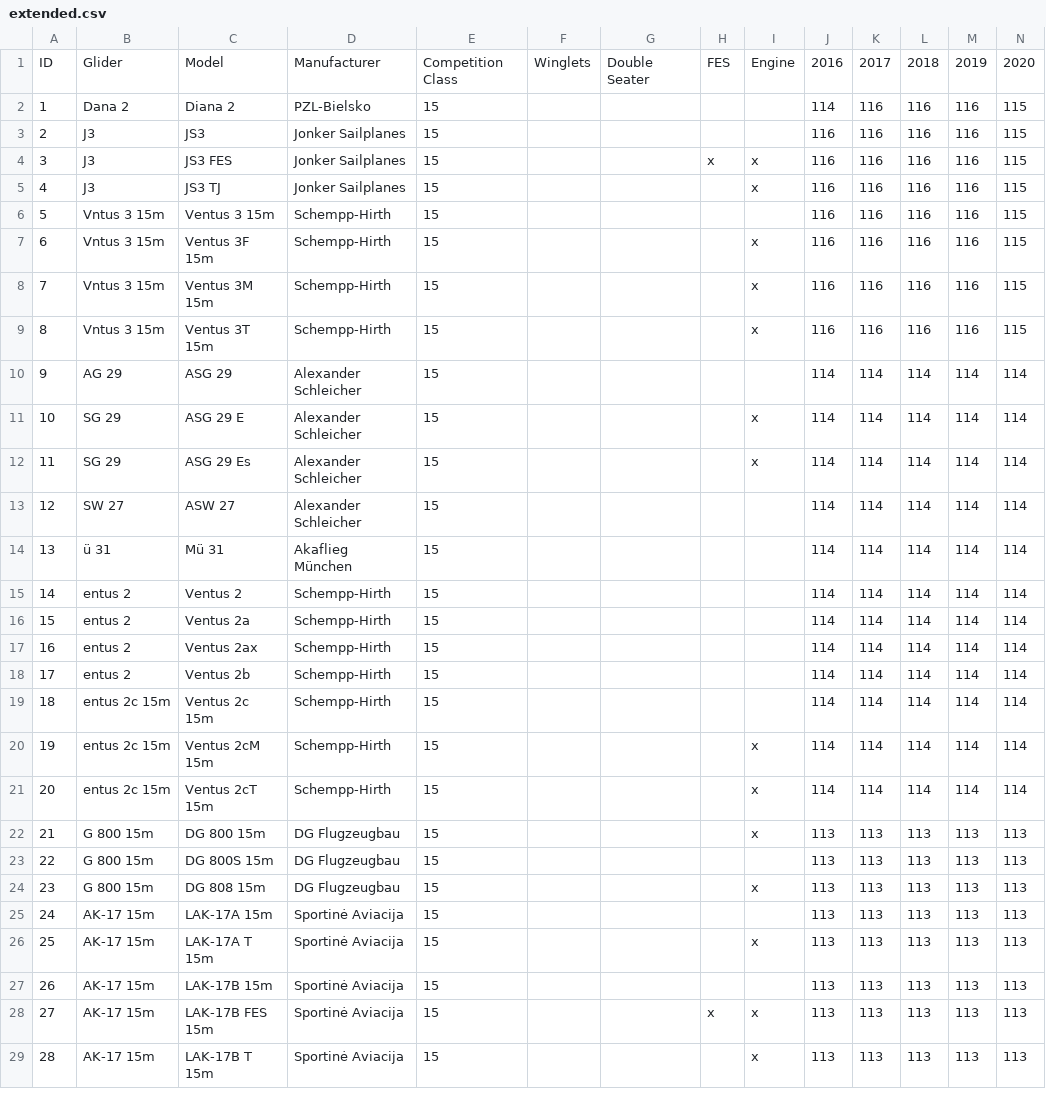
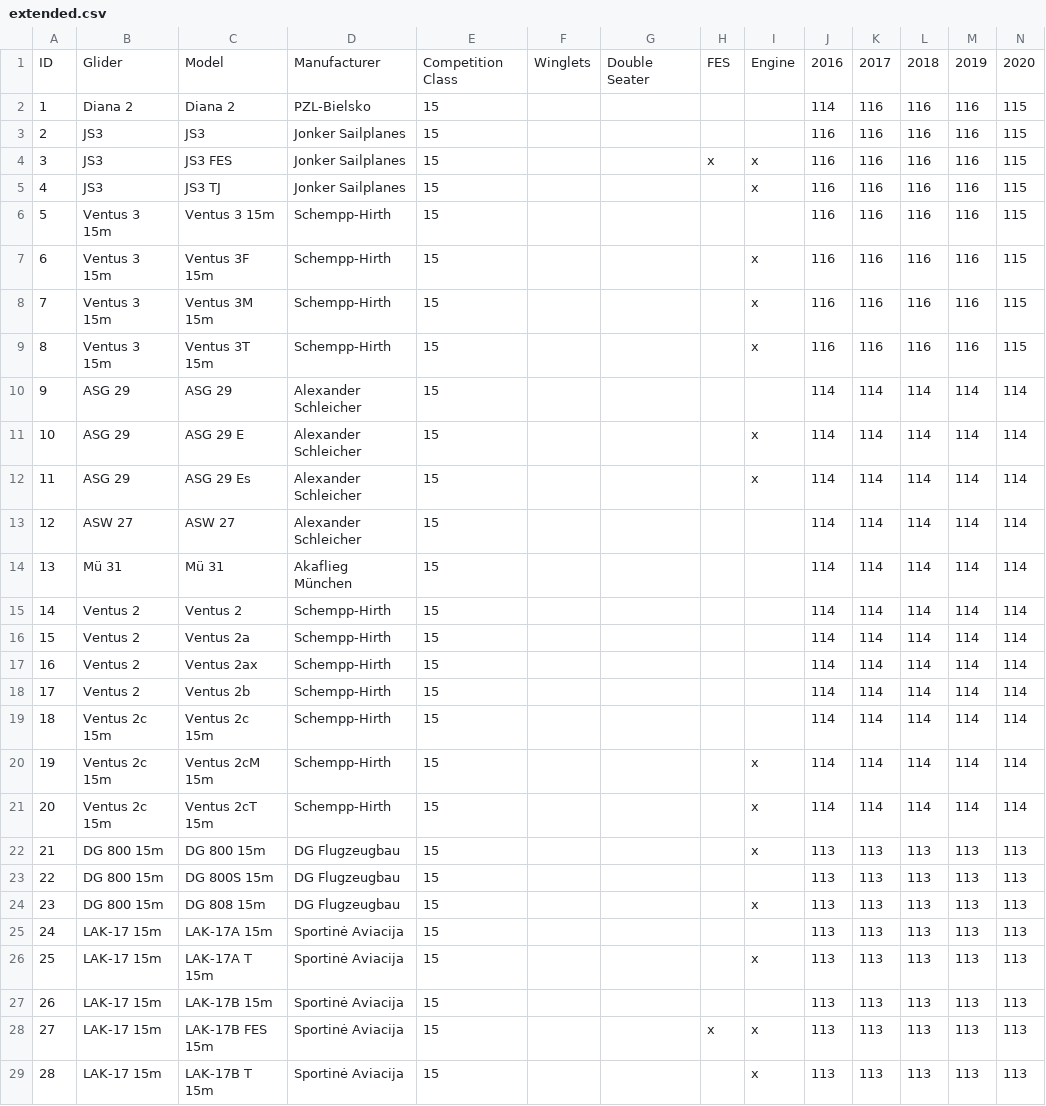
Before and after one commit to weglide/GliderList, a CSV file: extended.csv, drawn as a sheet; only a part is shown; the diff covers the shown part only.

Commit message:
Fixed bug regarding empty spaces

```diff
--- a/extended.csv
+++ b/extended.csv
@@ -1,29 +1,29 @@
 ID,Glider,Model,Manufacturer,Competition Class,Winglets,Double Seater,FES,Engine,2016,2017,2018,2019,2020
-1, Dana 2,Diana 2,PZL-Bielsko,15,,,,,114,116,116,116,115
-2, J3,JS3,Jonker Sailplanes,15,,,,,116,116,116,116,115
-3, J3,JS3 FES,Jonker Sailplanes,15,,,x,x,116,116,116,116,115
-4, J3,JS3 TJ,Jonker Sailplanes,15,,,,x,116,116,116,116,115
-5, Vntus 3 15m,Ventus 3 15m,Schempp-Hirth,15,,,,,116,116,116,116,115
-6, Vntus 3 15m,Ventus 3F 15m,Schempp-Hirth,15,,,,x,116,116,116,116,115
-7, Vntus 3 15m,Ventus 3M 15m,Schempp-Hirth,15,,,,x,116,116,116,116,115
-8, Vntus 3 15m,Ventus 3T 15m,Schempp-Hirth,15,,,,x,116,116,116,116,115
-9, AG 29,ASG 29,Alexander Schleicher,15,,,,,114,114,114,114,114
-10, SG 29,ASG 29 E,Alexander Schleicher,15,,,,x,114,114,114,114,114
-11, SG 29,ASG 29 Es,Alexander Schleicher,15,,,,x,114,114,114,114,114
-12, SW 27,ASW 27,Alexander Schleicher,15,,,,,114,114,114,114,114
-13, ü 31,Mü 31,Akaflieg München,15,,,,,114,114,114,114,114
-14, entus 2,Ventus 2,Schempp-Hirth,15,,,,,114,114,114,114,114
-15, entus 2,Ventus 2a,Schempp-Hirth,15,,,,,114,114,114,114,114
-16, entus 2,Ventus 2ax,Schempp-Hirth,15,,,,,114,114,114,114,114
-17, entus 2,Ventus 2b,Schempp-Hirth,15,,,,,114,114,114,114,114
-18, entus 2c 15m,Ventus 2c 15m,Schempp-Hirth,15,,,,,114,114,114,114,114
-19, entus 2c 15m,Ventus 2cM 15m,Schempp-Hirth,15,,,,x,114,114,114,114,114
-20, entus 2c 15m,Ventus 2cT 15m,Schempp-Hirth,15,,,,x,114,114,114,114,114
-21, G 800 15m,DG 800 15m,DG Flugzeugbau,15,,,,x,113,113,113,113,113
-22, G 800 15m,DG 800S 15m,DG Flugzeugbau,15,,,,,113,113,113,113,113
-23, G 800 15m,DG 808 15m,DG Flugzeugbau,15,,,,x,113,113,113,113,113
-24, AK-17 15m,LAK-17A 15m,Sportinė Aviacija,15,,,,,113,113,113,113,113
-25, AK-17 15m,LAK-17A T 15m,Sportinė Aviacija,15,,,,x,113,113,113,113,113
-26, AK-17 15m,LAK-17B 15m,Sportinė Aviacija,15,,,,,113,113,113,113,113
-27, AK-17 15m,LAK-17B FES 15m,Sportinė Aviacija,15,,,x,x,113,113,113,113,113
-28, AK-17 15m,LAK-17B T 15m,Sportinė Aviacija,15,,,,x,113,113,113,113,113
+1,Diana 2,Diana 2,PZL-Bielsko,15,,,,,114,116,116,116,115
+2,JS3,JS3,Jonker Sailplanes,15,,,,,116,116,116,116,115
+3,JS3,JS3 FES,Jonker Sailplanes,15,,,x,x,116,116,116,116,115
+4,JS3,JS3 TJ,Jonker Sailplanes,15,,,,x,116,116,116,116,115
+5,Ventus 3 15m,Ventus 3 15m,Schempp-Hirth,15,,,,,116,116,116,116,115
+6,Ventus 3 15m,Ventus 3F 15m,Schempp-Hirth,15,,,,x,116,116,116,116,115
+7,Ventus 3 15m,Ventus 3M 15m,Schempp-Hirth,15,,,,x,116,116,116,116,115
+8,Ventus 3 15m,Ventus 3T 15m,Schempp-Hirth,15,,,,x,116,116,116,116,115
+9,ASG 29,ASG 29,Alexander Schleicher,15,,,,,114,114,114,114,114
+10,ASG 29,ASG 29 E,Alexander Schleicher,15,,,,x,114,114,114,114,114
+11,ASG 29,ASG 29 Es,Alexander Schleicher,15,,,,x,114,114,114,114,114
+12,ASW 27,ASW 27,Alexander Schleicher,15,,,,,114,114,114,114,114
+13,Mü 31,Mü 31,Akaflieg München,15,,,,,114,114,114,114,114
+14,Ventus 2,Ventus 2,Schempp-Hirth,15,,,,,114,114,114,114,114
+15,Ventus 2,Ventus 2a,Schempp-Hirth,15,,,,,114,114,114,114,114
+16,Ventus 2,Ventus 2ax,Schempp-Hirth,15,,,,,114,114,114,114,114
+17,Ventus 2,Ventus 2b,Schempp-Hirth,15,,,,,114,114,114,114,114
+18,Ventus 2c 15m,Ventus 2c 15m,Schempp-Hirth,15,,,,,114,114,114,114,114
+19,Ventus 2c 15m,Ventus 2cM 15m,Schempp-Hirth,15,,,,x,114,114,114,114,114
+20,Ventus 2c 15m,Ventus 2cT 15m,Schempp-Hirth,15,,,,x,114,114,114,114,114
+21,DG 800 15m,DG 800 15m,DG Flugzeugbau,15,,,,x,113,113,113,113,113
+22,DG 800 15m,DG 800S 15m,DG Flugzeugbau,15,,,,,113,113,113,113,113
+23,DG 800 15m,DG 808 15m,DG Flugzeugbau,15,,,,x,113,113,113,113,113
+24,LAK-17 15m,LAK-17A 15m,Sportinė Aviacija,15,,,,,113,113,113,113,113
+25,LAK-17 15m,LAK-17A T 15m,Sportinė Aviacija,15,,,,x,113,113,113,113,113
+26,LAK-17 15m,LAK-17B 15m,Sportinė Aviacija,15,,,,,113,113,113,113,113
+27,LAK-17 15m,LAK-17B FES 15m,Sportinė Aviacija,15,,,x,x,113,113,113,113,113
+28,LAK-17 15m,LAK-17B T 15m,Sportinė Aviacija,15,,,,x,113,113,113,113,113
```
Also changed, not shown: 1 moved row and 72 edited cells elsewhere in this file.
